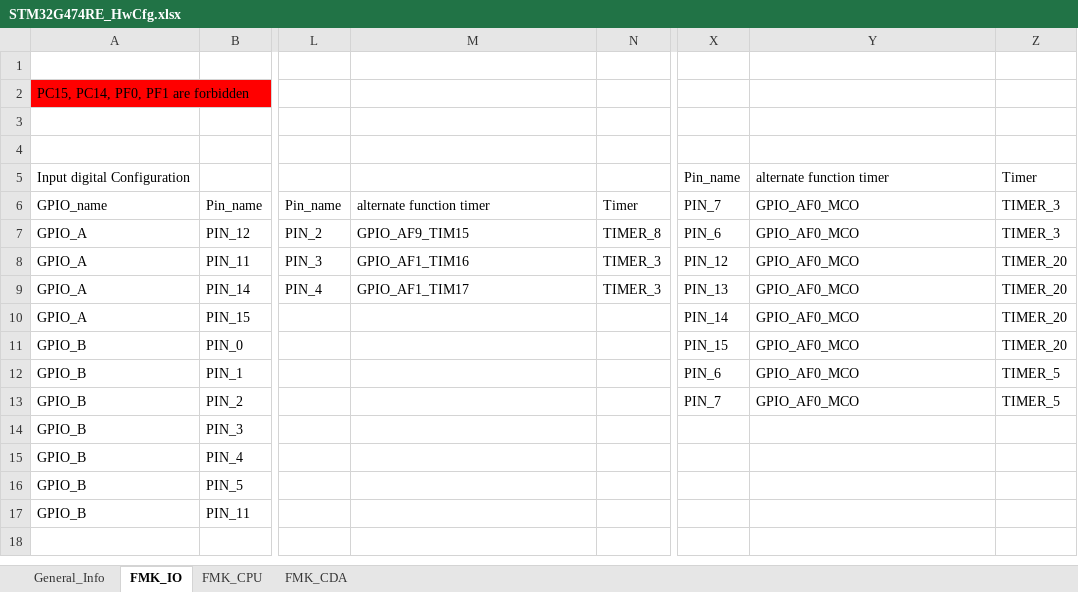
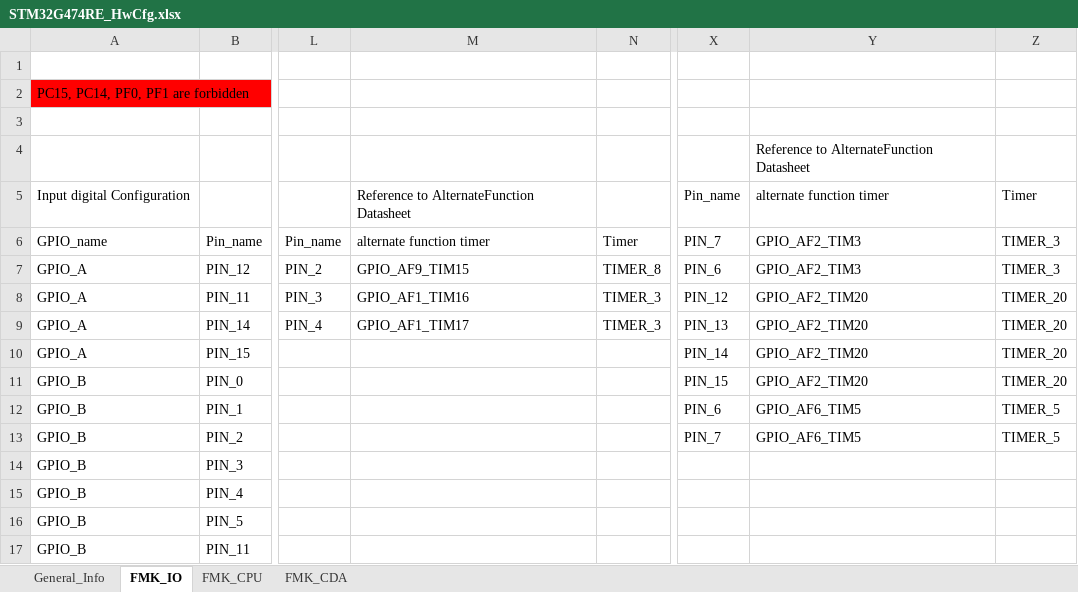
Before and after one commit to mbarbeau0545/PickersRobotPOC, an Excel workbook: Doc/ConfigPrj/ExcelCfg/STM32G474RE/STM32G474RE_HwCfg.xlsx, sheet FMK_IO, drawn as a sheet; only a part is shown, gaps mark what is left out; the shorter side is filled out with more unchanged rows; values as stored, in another font and other column widths than the file's, no borders; table styles not drawn; the diff names each change by its address in the sheet, - before the commit and + after, or states it on an @@ line.

Commit message:
PWM on sTM32G OK, use the right AF function

```diff
--- a/Doc/ConfigPrj/ExcelCfg/STM32G474RE/STM32G474RE_HwCfg.xlsx (sheet FMK_IO)
+++ b/Doc/ConfigPrj/ExcelCfg/STM32G474RE/STM32G474RE_HwCfg.xlsx (sheet FMK_IO)
-Y4: (empty)
+Y4: Reference to AlternateFunction Datasheet
-M5: (empty)
+M5: Reference to AlternateFunction Datasheet
-Y6:Y7: GPIO_AF0_MCO
+Y6:Y7: GPIO_AF2_TIM3
-Y8:Y11: GPIO_AF0_MCO
+Y8:Y11: GPIO_AF2_TIM20
-Y12:Y13: GPIO_AF0_MCO
+Y12:Y13: GPIO_AF6_TIM5
```
Also changed, not shown: 3 other files.
